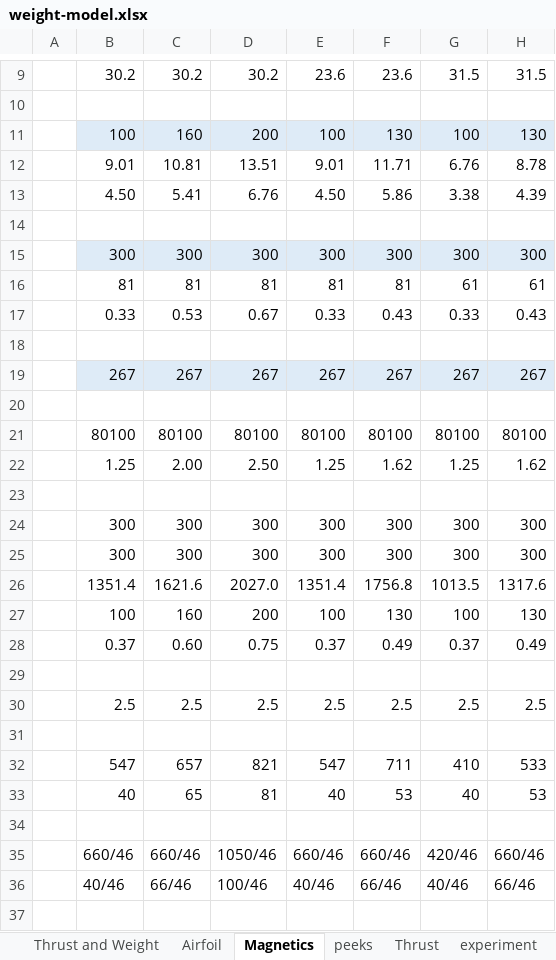
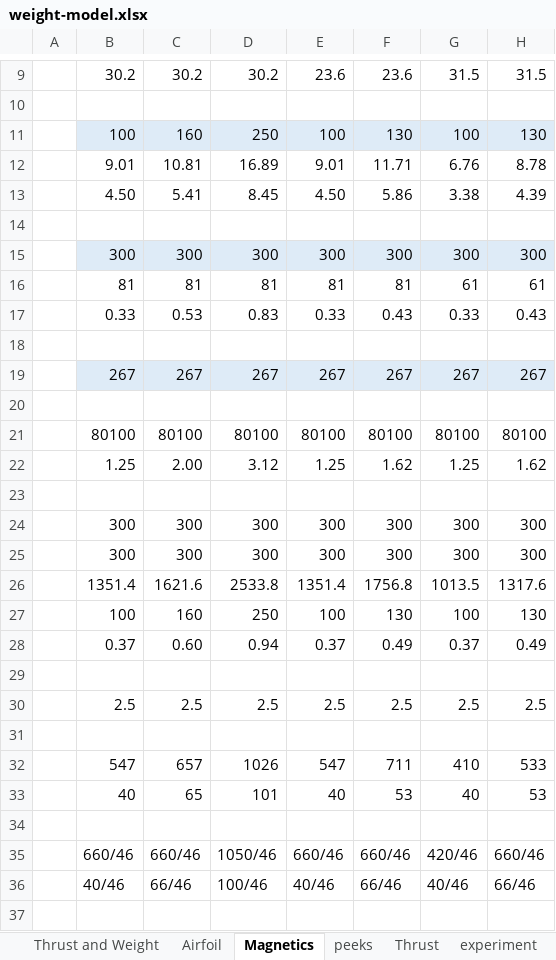
Before and after one commit to mjkoster/MolecularKinetics, an Excel workbook: EHD/weight-model.xlsx, sheet Magnetics, drawn as a sheet; only a part is shown, gaps mark what is left out; values as stored, in another font and other column widths than the file's, no borders; the diff covers the shown part only; the diff names each change by its address in the sheet, - before the commit and + after, or states it on an @@ line.

Commit message:
Update weight-model.xlsx

```diff
--- a/EHD/weight-model.xlsx (sheet Magnetics)
+++ b/EHD/weight-model.xlsx (sheet Magnetics)
-D11: 200
+D11: 250
-D12: 13.51
+D12: 16.89
-D13: 6.76
+D13: 8.45
-D17: 0.67
+D17: 0.83
-D22: 2.50
+D22: 3.12
-D26: 2027.0
+D26: 2533.8
-D27: 200
+D27: 250
-D28: 0.75
+D28: 0.94
-D32: 821
+D32: 1026
-D33: 81
+D33: 101
```
Also changed, not shown: 3 edited cells elsewhere in this sheet.
